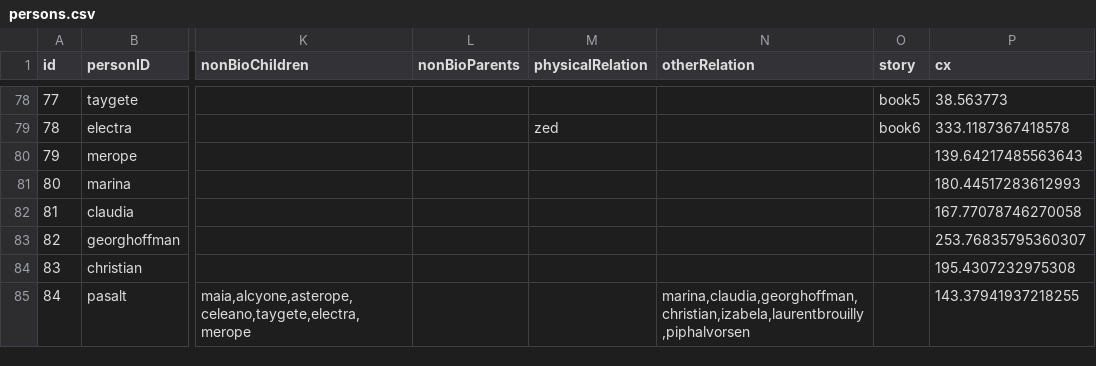
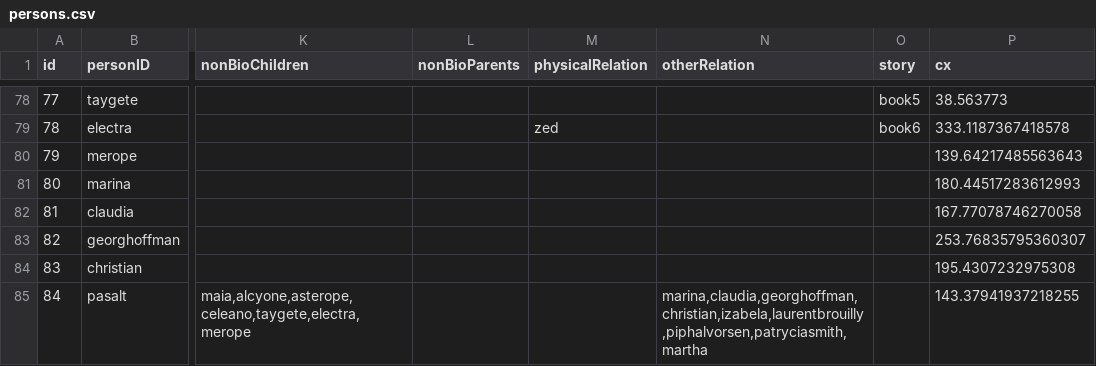
Before and after one commit to mdvanes/7sgraph, a CSV file: persons.csv, drawn as a sheet; only a part is shown, gaps mark what is left out; the diff names each change by its address in the sheet, - before the commit and + after, or states it on an @@ line.

```diff
--- a/persons.csv
+++ b/persons.csv
-N85 (otherRelation): marina,claudia,georghoffman,christian,izabela,laurentbrouilly,piphalvorsen
+N85 (otherRelation): marina,claudia,georghoffman,christian,izabela,laurentbrouilly,piphalvorsen,patryciasmith,martha
```
Also changed, not shown: 7 other files.
